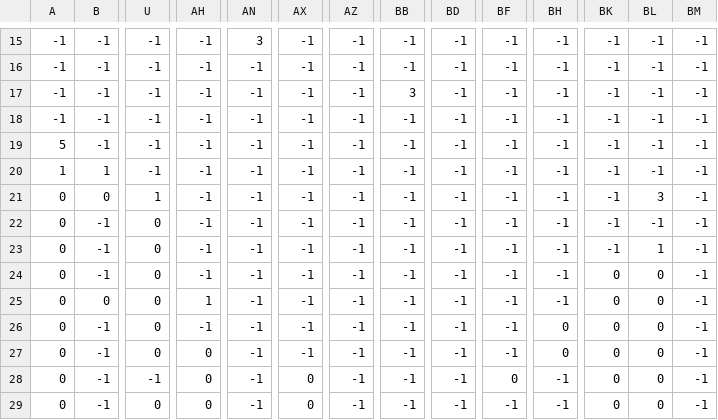
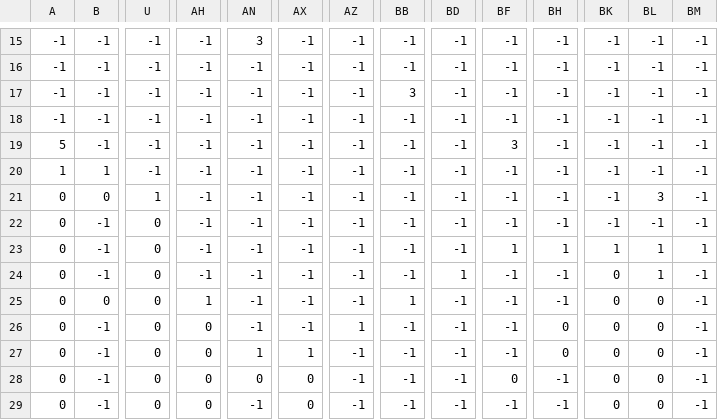
Before and after one commit to toreachpoise/escape-from-the-bullpen, a CSV file: platform/level 2.csv, drawn as a sheet; only a part is shown, gaps mark what is left out; the diff names each change by its address in the sheet, - before the commit and + after, or states it on an @@ line.

```diff
--- a/platform/level 2.csv
+++ b/platform/level 2.csv
-BF19: -1
+BF19: 3
-BF23: -1
+BF23: 1
-BH23: -1
+BH23: 1
-BK23: -1
+BK23: 1
-BM23: -1
+BM23: 1
-BD24: -1
+BD24: 1
-BL24: 0
+BL24: 1
-BB25: -1
+BB25: 1
-AH26: -1
+AH26: 0
-AZ26: -1
+AZ26: 1
-AN27: -1
+AN27: 1
-AX27: -1
+AX27: 1
-U28: -1
+U28: 0
-AN28: -1
+AN28: 0
```
Also changed, not shown: 3 other files.
